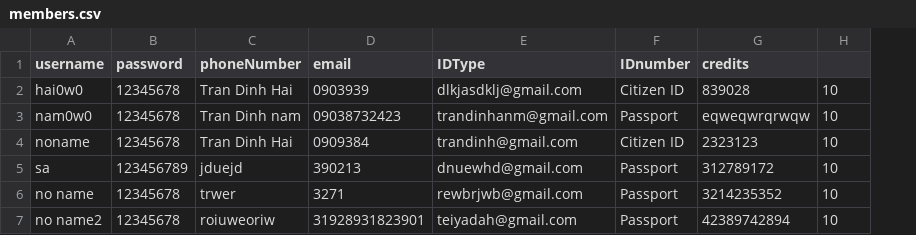
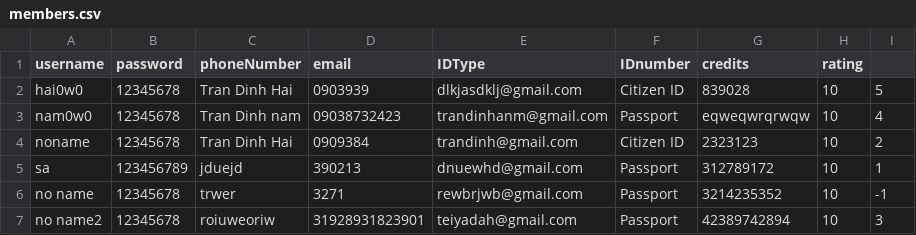
Before and after one commit to hai0w0/carpooling-application-RMIT, a CSV file: src/members.csv, drawn as a sheet; the diff names each change by its address in the sheet, - before the commit and + after, or states it on an @@ line.

Commit message:
fix member rating

```diff
--- a/src/members.csv
+++ b/src/members.csv
+column I, rows 2-7: 5 | 4 | 2 | 1 | -1 | 3
-H1: (empty)
+H1: rating
```
Also changed, not shown: 3 other files.
